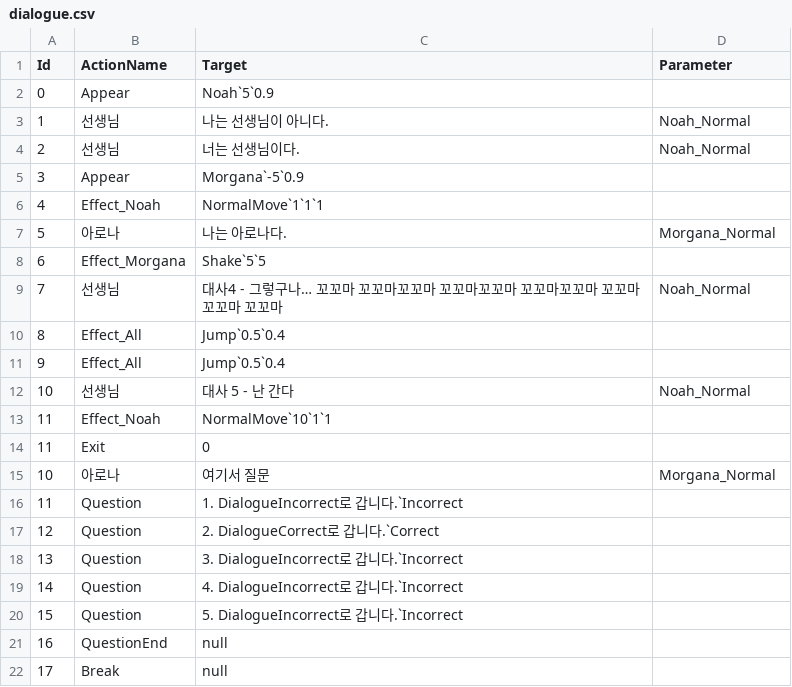
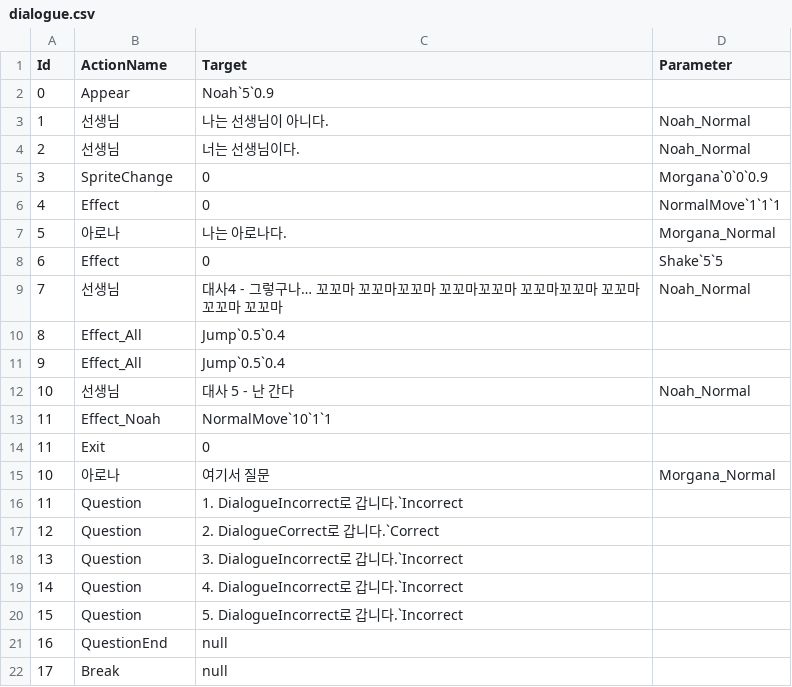
Before and after one commit to leehamin-miku/Mermaid-on-the-isle, a CSV file: MermaidProject/Assets/Resources/VN_DB/dialogue.csv, drawn as a sheet.

```diff
--- a/MermaidProject/Assets/Resources/VN_DB/dialogue.csv
+++ b/MermaidProject/Assets/Resources/VN_DB/dialogue.csv
@@ -4,6 +4,6 @@
 2,선생님,너는 선생님이다.,Noah_Normal
-3,Appear,Morgana`-5`0.9,
-4,Effect_Noah,NormalMove`1`1`1,
+3,SpriteChange,0,Morgana`0`0`0.9
+4,Effect,0,NormalMove`1`1`1
 5,아로나,나는 아로나다.,Morgana_Normal
-6,Effect_Morgana,Shake`5`5,
+6,Effect,0,Shake`5`5,
 7,선생님,대사4 - 그렇구나… 꼬꼬마 꼬꼬마꼬꼬마 꼬꼬마꼬꼬마 꼬꼬마꼬꼬마 꼬꼬마꼬꼬마 꼬꼬마,Noah_Normal
```
Also changed, not shown: 23 other files.
